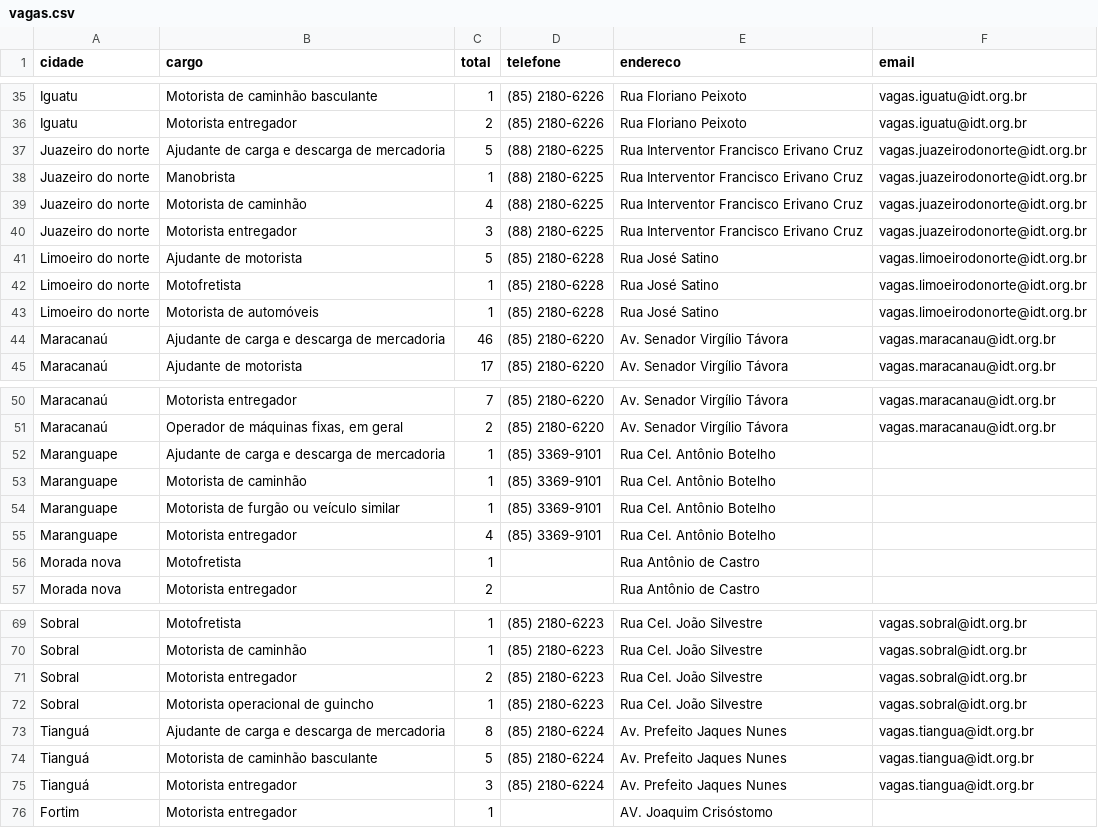
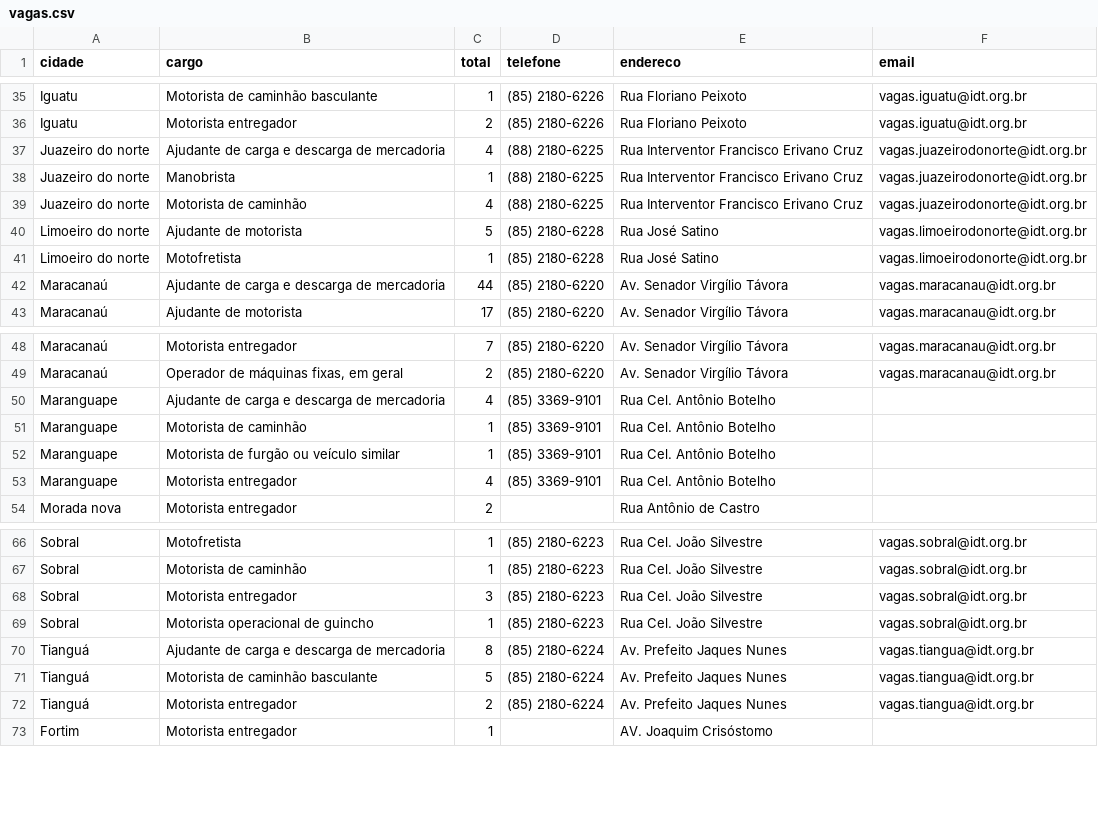
Before and after one commit to jfilhoempresarial-ops/tralienigena, a CSV file: vagas.csv, drawn as a sheet; only a part is shown, gaps mark what is left out; the diff covers the shown part only.

```diff
--- a/vagas.csv
+++ b/vagas.csv
@@ -36,10 +36,8 @@ Iguatu,Motorista de caminhão basculante,1,(85) 2180-6226,Rua Floriano Peixoto,v
 Iguatu,Motorista entregador,2,(85) 2180-6226,Rua Floriano Peixoto,vagas.iguatu@idt.org.br
-Juazeiro do norte,Ajudante de carga e descarga de mercadoria,5,(88) 2180-6225,Rua Interventor Francisco Erivano Cruz,vagas.juazeirodonorte@idt.org.br
+Juazeiro do norte,Ajudante de carga e descarga de mercadoria,4,(88) 2180-6225,Rua Interventor Francisco Erivano Cruz,vagas.juazeirodonorte@idt.org.br
 Juazeiro do norte,Manobrista,1,(88) 2180-6225,Rua Interventor Francisco Erivano Cruz,vagas.juazeirodonorte@idt.org.br
 Juazeiro do norte,Motorista de caminhão,4,(88) 2180-6225,Rua Interventor Francisco Erivano Cruz,vagas.juazeirodonorte@idt.org.br
-Juazeiro do norte,Motorista entregador,3,(88) 2180-6225,Rua Interventor Francisco Erivano Cruz,vagas.juazeirodonorte@idt.org.br
 Limoeiro do norte,Ajudante de motorista,5,(85) 2180-6228,Rua José Satino,vagas.limoeirodonorte@idt.org.br
 Limoeiro do norte,Motofretista,1,(85) 2180-6228,Rua José Satino,vagas.limoeirodonorte@idt.org.br
-Limoeiro do norte,Motorista de automóveis,1,(85) 2180-6228,Rua José Satino,vagas.limoeirodonorte@idt.org.br
-Maracanaú,Ajudante de carga e descarga de mercadoria,46,(85) 2180-6220,Av. Senador Virgílio Távora,vagas.maracanau@idt.org.br
+Maracanaú,Ajudante de carga e descarga de mercadoria,44,(85) 2180-6220,Av. Senador Virgílio Távora,vagas.maracanau@idt.org.br
 Maracanaú,Ajudante de motorista,17,(85) 2180-6220,Av. Senador Virgílio Távora,vagas.maracanau@idt.org.br
@@ -51,3 +49,3 @@ Maracanaú,Motorista entregador,7,(85) 2180-6220,Av. Senador Virgílio Távora,v
 Maracanaú,"Operador de máquinas fixas, em geral",2,(85) 2180-6220,Av. Senador Virgílio Távora,vagas.maracanau@idt.org.br
-Maranguape,Ajudante de carga e descarga de mercadoria,1,(85) 3369-9101,Rua Cel. Antônio Botelho,
+Maranguape,Ajudante de carga e descarga de mercadoria,4,(85) 3369-9101,Rua Cel. Antônio Botelho,
 Maranguape,Motorista de caminhão,1,(85) 3369-9101,Rua Cel. Antônio Botelho,
@@ -55,3 +53,2 @@ Maranguape,Motorista de furgão ou veículo similar,1,(85) 3369-9101,Rua Cel. An
 Maranguape,Motorista entregador,4,(85) 3369-9101,Rua Cel. Antônio Botelho,
-Morada nova,Motofretista,1,,Rua Antônio de Castro,
 Morada nova,Motorista entregador,2,,Rua Antônio de Castro,
@@ -70,3 +67,3 @@ Sobral,Motofretista,1,(85) 2180-6223,Rua Cel. João Silvestre,vagas.sobral@idt.o
 Sobral,Motorista de caminhão,1,(85) 2180-6223,Rua Cel. João Silvestre,vagas.sobral@idt.org.br
-Sobral,Motorista entregador,2,(85) 2180-6223,Rua Cel. João Silvestre,vagas.sobral@idt.org.br
+Sobral,Motorista entregador,3,(85) 2180-6223,Rua Cel. João Silvestre,vagas.sobral@idt.org.br
 Sobral,Motorista operacional de guincho,1,(85) 2180-6223,Rua Cel. João Silvestre,vagas.sobral@idt.org.br
@@ -74,3 +71,3 @@ Tianguá,Ajudante de carga e descarga de mercadoria,8,(85) 2180-6224,Av. Prefeit
 Tianguá,Motorista de caminhão basculante,5,(85) 2180-6224,Av. Prefeito Jaques Nunes,vagas.tiangua@idt.org.br
-Tianguá,Motorista entregador,3,(85) 2180-6224,Av. Prefeito Jaques Nunes,vagas.tiangua@idt.org.br
+Tianguá,Motorista entregador,2,(85) 2180-6224,Av. Prefeito Jaques Nunes,vagas.tiangua@idt.org.br
 Fortim,Motorista entregador,1,,AV. Joaquim Crisóstomo,
```
Also changed, not shown: 4 added rows, 4 removed rows and 5 edited cells elsewhere in this file.
